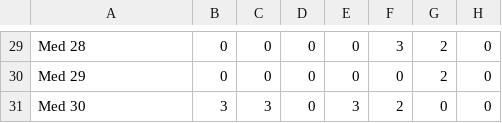
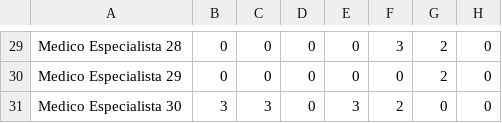
Before and after one commit to leo97lar/teste, a CSV file: CSVs/ME.csv, drawn as a sheet; only a part is shown, gaps mark what is left out; the diff covers the shown part only; the diff names each change by its address in the sheet, - before the commit and + after, or states it on an @@ line.

```diff
--- a/CSVs/ME.csv
+++ b/CSVs/ME.csv
-A29: Med 28
+A29: Medico Especialista 28
-A30: Med 29
+A30: Medico Especialista 29
-A31: Med 30
+A31: Medico Especialista 30
```
Also changed, not shown: 1 added row, 1 removed row and 27 edited cells elsewhere in this file, CSVs/CR.csv, CSVs/DispMExD.csv, 43 other files.
